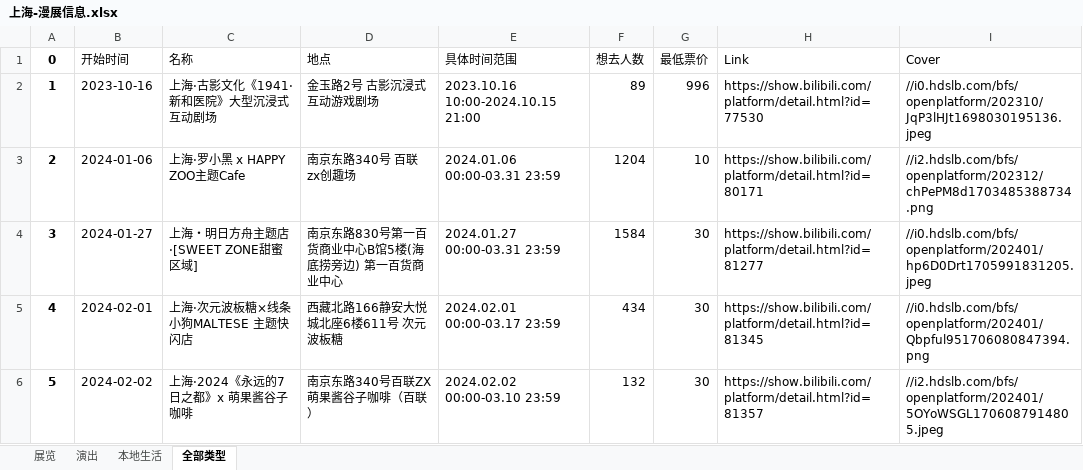
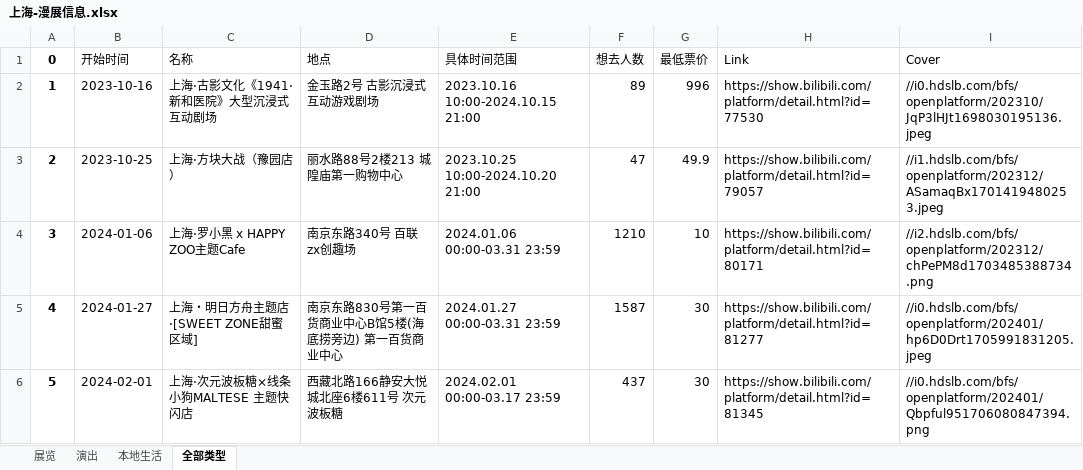
Before and after one commit to liuly0322/BilibiliAnimationExhibitionInformationCollection, an Excel workbook: 上海-漫展信息.xlsx, sheet 全部类型, drawn as a sheet; only a part is shown; values as stored, in another font and other column widths than the file's, no borders; the diff covers the shown part only; the diff names each change by its address in the sheet, - before the commit and + after, or states it on an @@ line.

```diff
--- a/上海-漫展信息.xlsx (sheet 全部类型)
+++ b/上海-漫展信息.xlsx (sheet 全部类型)
-B3 (开始时间): 2024-01-06
+B3 (开始时间): 2023-10-25
-C3 (名称): 上海·罗小黑 x HAPPY ZOO主题Cafe
+C3 (名称): 上海·方块大战（豫园店）
-D3 (地点): 南京东路340号 百联zx创趣场
+D3 (地点): 丽水路88号2楼213 城隍庙第一购物中心
-E3 (具体时间范围): 2024.01.06 00:00-03.31 23:59
+E3 (具体时间范围): 2023.10.25 10:00-2024.10.20 21:00
-F3 (想去人数): 1204
+F3 (想去人数): 47
-G3 (最低票价): 10
+G3 (最低票价): 49.9
-H3 (Link): https://show.bilibili.com/platform/detail.html?id=80171
+H3 (Link): https://show.bilibili.com/platform/detail.html?id=79057
-I3 (Cover): //i2.hdslb.com/bfs/openplatform/202312/chPePM8d1703485388734.png
+I3 (Cover): //i1.hdslb.com/bfs/openplatform/202312/ASamaqBx1701419480253.jpeg
-B4 (开始时间): 2024-01-27
+B4 (开始时间): 2024-01-06
-C4 (名称): 上海・明日方舟主题店·[SWEET ZONE甜蜜区域]
+C4 (名称): 上海·罗小黑 x HAPPY ZOO主题Cafe
-D4 (地点): 南京东路830号第一百货商业中心B馆5楼(海底捞旁边) 第一百货商业中心
+D4 (地点): 南京东路340号 百联zx创趣场
-E4 (具体时间范围): 2024.01.27 00:00-03.31 23:59
+E4 (具体时间范围): 2024.01.06 00:00-03.31 23:59
-F4 (想去人数): 1584
+F4 (想去人数): 1210
-G4 (最低票价): 30
+G4 (最低票价): 10
-H4 (Link): https://show.bilibili.com/platform/detail.html?id=81277
+H4 (Link): https://show.bilibili.com/platform/detail.html?id=80171
-I4 (Cover): //i0.hdslb.com/bfs/openplatform/202401/hp6D0Drt1705991831205.jpeg
+I4 (Cover): //i2.hdslb.com/bfs/openplatform/202312/chPePM8d1703485388734.png
-B5 (开始时间): 2024-02-01
+B5 (开始时间): 2024-01-27
-C5 (名称): 上海·次元波板糖×线条小狗MALTESE 主题快闪店
+C5 (名称): 上海・明日方舟主题店·[SWEET ZONE甜蜜区域]
-D5 (地点): 西藏北路166静安大悦城北座6楼611号 次元波板糖
+D5 (地点): 南京东路830号第一百货商业中心B馆5楼(海底捞旁边) 第一百货商业中心
-E5 (具体时间范围): 2024.02.01 00:00-03.17 23:59
+E5 (具体时间范围): 2024.01.27 00:00-03.31 23:59
-F5 (想去人数): 434
+F5 (想去人数): 1587
-H5 (Link): https://show.bilibili.com/platform/detail.html?id=81345
+H5 (Link): https://show.bilibili.com/platform/detail.html?id=81277
-I5 (Cover): //i0.hdslb.com/bfs/openplatform/202401/Qbpful951706080847394.png
+I5 (Cover): //i0.hdslb.com/bfs/openplatform/202401/hp6D0Drt1705991831205.jpeg
-B6 (开始时间): 2024-02-02
+B6 (开始时间): 2024-02-01
-C6 (名称): 上海·2024《永远的7日之都》x 萌果酱谷子咖啡
+C6 (名称): 上海·次元波板糖×线条小狗MALTESE 主题快闪店
-D6 (地点): 南京东路340号百联ZX 萌果酱谷子咖啡（百联）
+D6 (地点): 西藏北路166静安大悦城北座6楼611号 次元波板糖
-E6 (具体时间范围): 2024.02.02 00:00-03.10 23:59
+E6 (具体时间范围): 2024.02.01 00:00-03.17 23:59
-F6 (想去人数): 132
+F6 (想去人数): 437
-H6 (Link): https://show.bilibili.com/platform/detail.html?id=81357
+H6 (Link): https://show.bilibili.com/platform/detail.html?id=81345
-I6 (Cover): //i2.hdslb.com/bfs/openplatform/202401/5OYoWSGL1706087914805.jpeg
+I6 (Cover): //i0.hdslb.com/bfs/openplatform/202401/Qbpful951706080847394.png
```
Also changed, not shown: 49 edited cells elsewhere in this sheet, sheet 展览, sheet 演出, sheet 本地生活, 北京-漫展信息.xlsx, 南宁-漫展信息.xlsx, 15 other files.
